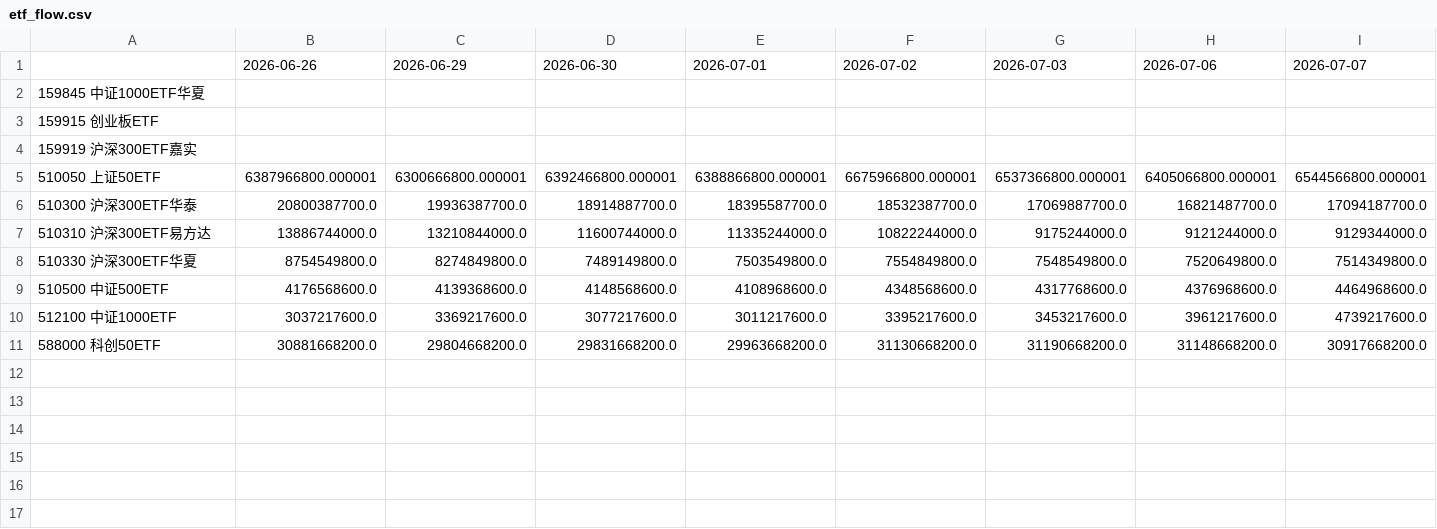
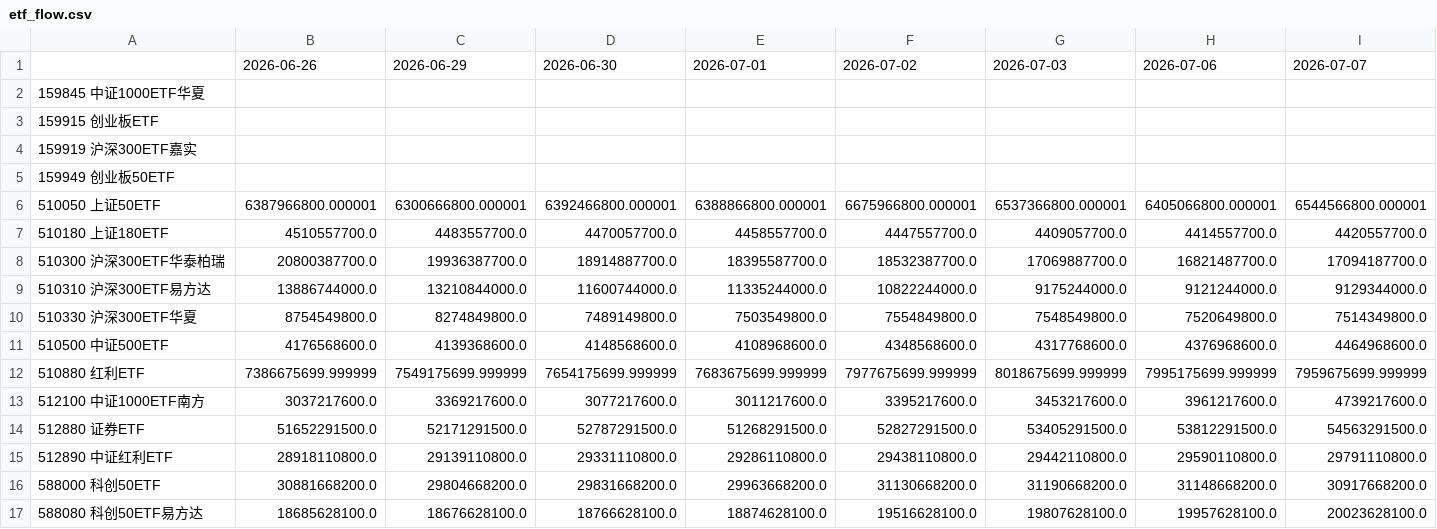
Before and after one commit to eternalee87/A-SHARE-dashboard, a CSV file: data/etf_flow.csv, drawn as a sheet; only a part is shown; addresses are those after the commit; rows hold the shown columns only; the diff names each change by its address in the sheet, - before the commit and + after, or states it on an @@ line.

```diff
--- a/data/etf_flow.csv
+++ b/data/etf_flow.csv
+row 5: 159949 创业板50ETF
+row 7: 510180 上证180ETF | 4510557700.0 | 4483557700.0 | 4470057700.0 | 4458557700.0 | 4447557700.0 | 4409057700.0 | 4414557700.0 | 4420557700.0
-A8: 510300 沪深300ETF华泰
+A8: 510300 沪深300ETF华泰柏瑞
+row 12: 510880 红利ETF | 7386675699.999999 | 7549175699.999999 | 7654175699.999999 | 7683675699.999999 | 7977675699.999999 | 8018675699.999999 | 7995175699.999999 | 7959675699.999999
-A13: 512100 中证1000ETF
+A13: 512100 中证1000ETF南方
+row 14: 512880 证券ETF | 51652291500.0 | 52171291500.0 | 52787291500.0 | 51268291500.0 | 52827291500.0 | 53405291500.0 | 53812291500.0 | 54563291500.0
+row 15: 512890 中证红利ETF | 28918110800.0 | 29139110800.0 | 29331110800.0 | 29286110800.0 | 29438110800.0 | 29442110800.0 | 29590110800.0 | 29791110800.0
+row 17: 588080 科创50ETF易方达 | 18685628100.0 | 18676628100.0 | 18766628100.0 | 18874628100.0 | 19516628100.0 | 19807628100.0 | 19957628100.0 | 20023628100.0
```
Also changed, not shown: 6 other files.
